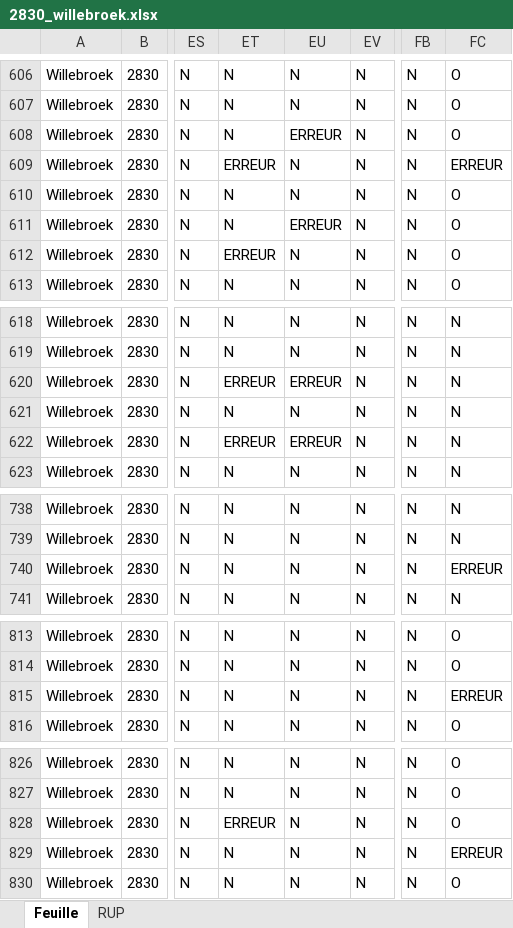
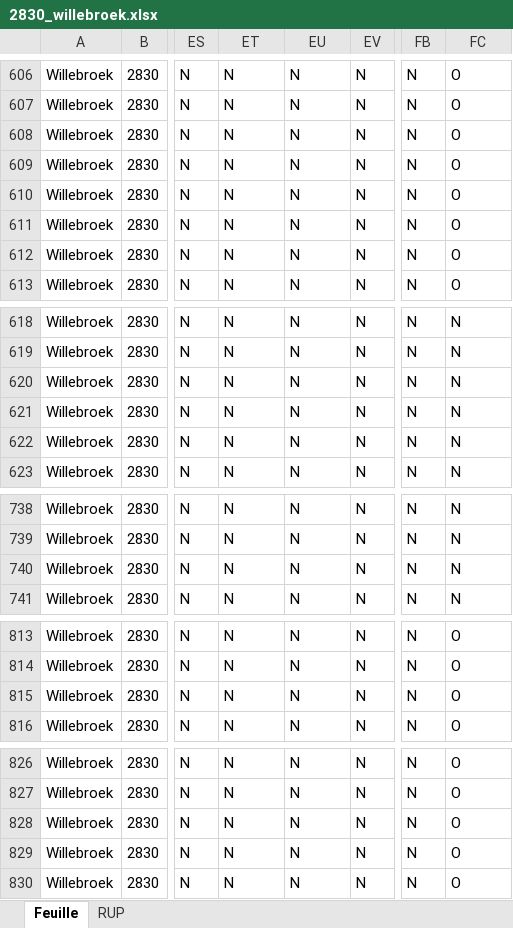
Before and after one commit to Mikajy01/walon-mpa-belgique-cloud, an Excel workbook: state/2830_willebroek.xlsx, sheet Feuille, drawn as a sheet; only a part is shown, gaps mark what is left out; values as stored, in another font and other column widths than the file's, no borders; the diff names each change by its address in the sheet, - before the commit and + after, or states it on an @@ line.

```diff
--- a/state/2830_willebroek.xlsx (sheet Feuille)
+++ b/state/2830_willebroek.xlsx (sheet Feuille)
-EU608: ERREUR
+EU608: N
-ET609: ERREUR
+ET609: N
-FC609: ERREUR
+FC609: O
-EU611: ERREUR
+EU611: N
-ET612: ERREUR
+ET612: N
-ET620: ERREUR
+ET620: N
-EU620: ERREUR
+EU620: N
-ET622: ERREUR
+ET622: N
-EU622: ERREUR
+EU622: N
-FC740: ERREUR
+FC740: N
-FC815: ERREUR
+FC815: O
-ET828: ERREUR
+ET828: N
-FC829: ERREUR
+FC829: O
```
Also changed, not shown: 1 other file.
